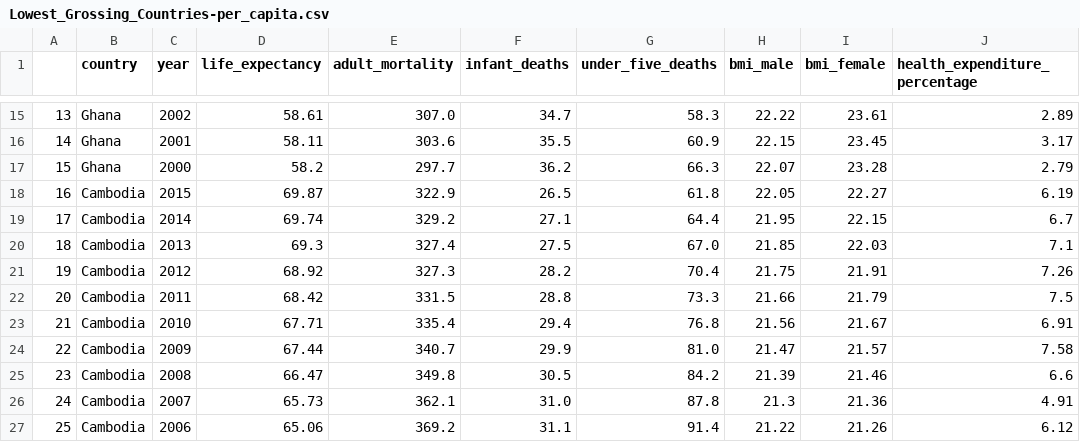
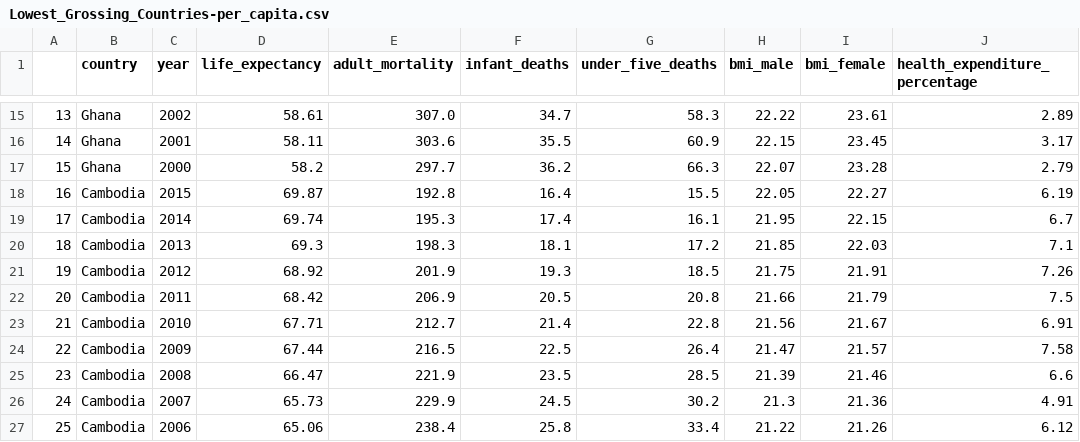
Before and after one commit to WVDevCode/Life_Expectancy_and_GDP, a CSV file: Datasets/Cleaned_datasets/Lowest_Grossing_Countries-per_capita.csv, drawn as a sheet; only a part is shown, gaps mark what is left out; the diff covers the shown part only; the diff names each change by its address in the sheet, - before the commit and + after, or states it on an @@ line.

```diff
--- a/Datasets/Cleaned_datasets/Lowest_Grossing_Countries-per_capita.csv
+++ b/Datasets/Cleaned_datasets/Lowest_Grossing_Countries-per_capita.csv
-E18 (adult_mortality): 322.9
+E18 (adult_mortality): 192.8
-F18 (infant_deaths): 26.5
+F18 (infant_deaths): 16.4
-G18 (under_five_deaths): 61.8
+G18 (under_five_deaths): 15.5
-E19 (adult_mortality): 329.2
+E19 (adult_mortality): 195.3
-F19 (infant_deaths): 27.1
+F19 (infant_deaths): 17.4
-G19 (under_five_deaths): 64.4
+G19 (under_five_deaths): 16.1
-E20 (adult_mortality): 327.4
+E20 (adult_mortality): 198.3
-F20 (infant_deaths): 27.5
+F20 (infant_deaths): 18.1
-G20 (under_five_deaths): 67.0
+G20 (under_five_deaths): 17.2
-E21 (adult_mortality): 327.3
+E21 (adult_mortality): 201.9
-F21 (infant_deaths): 28.2
+F21 (infant_deaths): 19.3
-G21 (under_five_deaths): 70.4
+G21 (under_five_deaths): 18.5
-E22 (adult_mortality): 331.5
+E22 (adult_mortality): 206.9
-F22 (infant_deaths): 28.8
+F22 (infant_deaths): 20.5
-G22 (under_five_deaths): 73.3
+G22 (under_five_deaths): 20.8
-E23 (adult_mortality): 335.4
+E23 (adult_mortality): 212.7
-F23 (infant_deaths): 29.4
+F23 (infant_deaths): 21.4
-G23 (under_five_deaths): 76.8
+G23 (under_five_deaths): 22.8
-E24 (adult_mortality): 340.7
+E24 (adult_mortality): 216.5
-F24 (infant_deaths): 29.9
+F24 (infant_deaths): 22.5
-G24 (under_five_deaths): 81.0
+G24 (under_five_deaths): 26.4
-E25 (adult_mortality): 349.8
+E25 (adult_mortality): 221.9
-F25 (infant_deaths): 30.5
+F25 (infant_deaths): 23.5
-G25 (under_five_deaths): 84.2
+G25 (under_five_deaths): 28.5
-E26 (adult_mortality): 362.1
+E26 (adult_mortality): 229.9
-F26 (infant_deaths): 31.0
+F26 (infant_deaths): 24.5
-G26 (under_five_deaths): 87.8
+G26 (under_five_deaths): 30.2
-E27 (adult_mortality): 369.2
+E27 (adult_mortality): 238.4
-F27 (infant_deaths): 31.1
+F27 (infant_deaths): 25.8
-G27 (under_five_deaths): 91.4
+G27 (under_five_deaths): 33.4
```
Also changed, not shown: 114 edited cells elsewhere in this file, Datasets/Cleaned_datasets/Descriptive_Statistics_Dfs/Descriptive_Stats-Top_GDP_Life_expectancy.csv, Datasets/Cleaned_datasets/Life_expectancy_cleaned_1.csv, 6 other files.
